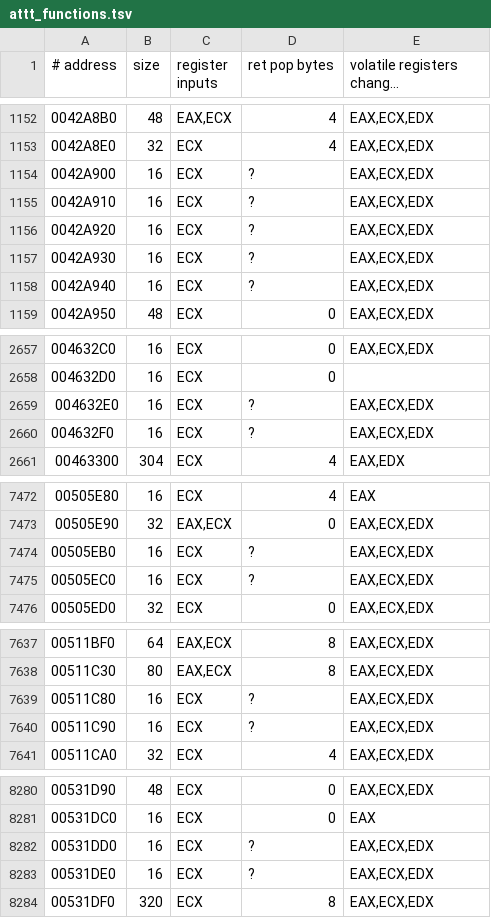
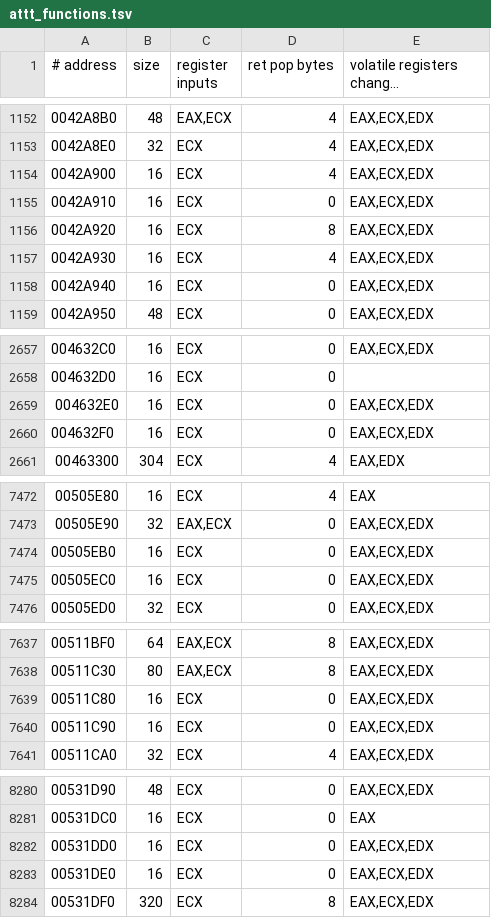
Before and after one commit to Leftaseer/AttT-Fix, a TSV file: decomp/symbols/attt_functions.tsv, drawn as a sheet; only a part is shown, gaps mark what is left out; long unchanged cells end in …; the diff covers the shown part only.

```diff
--- a/decomp/symbols/attt_functions.tsv
+++ b/decomp/symbols/attt_functions.tsv
@@ -1153,7 +1153,7 @@
 0042A8E0	32	ECX	4	EAX,ECX,EDX
-0042A900	16	ECX	?	EAX,ECX,EDX
-0042A910	16	ECX	?	EAX,ECX,EDX
-0042A920	16	ECX	?	EAX,ECX,EDX
-0042A930	16	ECX	?	EAX,ECX,EDX
-0042A940	16	ECX	?	EAX,ECX,EDX
+0042A900	16	ECX	4	EAX,ECX,EDX
+0042A910	16	ECX	0	EAX,ECX,EDX
+0042A920	16	ECX	8	EAX,ECX,EDX
+0042A930	16	ECX	4	EAX,ECX,EDX
+0042A940	16	ECX	0	EAX,ECX,EDX
 0042A950	48	ECX	0	EAX,ECX,EDX
@@ -2658,4 +2658,4 @@
 004632D0	16	ECX	0	
-004632E0	16	ECX	?	EAX,ECX,EDX
-004632F0	16	ECX	?	EAX,ECX,EDX
+004632E0	16	ECX	0	EAX,ECX,EDX
+004632F0	16	ECX	0	EAX,ECX,EDX
 00463300	304	ECX	4	EAX,EDX
@@ -7473,4 +7473,4 @@
 00505E90	32	EAX,ECX	0	EAX,ECX,EDX
-00505EB0	16	ECX	?	EAX,ECX,EDX
-00505EC0	16	ECX	?	EAX,ECX,EDX
+00505EB0	16	ECX	0	EAX,ECX,EDX
+00505EC0	16	ECX	0	EAX,ECX,EDX
 00505ED0	32	ECX	0	EAX,ECX,EDX
@@ -7638,4 +7638,4 @@
 00511C30	80	EAX,ECX	8	EAX,ECX,EDX
-00511C80	16	ECX	?	EAX,ECX,EDX
-00511C90	16	ECX	?	EAX,ECX,EDX
+00511C80	16	ECX	0	EAX,ECX,EDX
+00511C90	16	ECX	0	EAX,ECX,EDX
 00511CA0	32	ECX	4	EAX,ECX,EDX
@@ -8281,4 +8281,4 @@
 00531DC0	16	ECX	0	EAX
-00531DD0	16	ECX	?	EAX,ECX,EDX
-00531DE0	16	ECX	?	EAX,ECX,EDX
+00531DD0	16	ECX	0	EAX,ECX,EDX
+00531DE0	16	ECX	0	EAX,ECX,EDX
 00531DF0	320	ECX	8	EAX,ECX,EDX
```
Also changed, not shown: 24 edited cells elsewhere in this file, decomp/symbols/attt_retlive.tsv.
